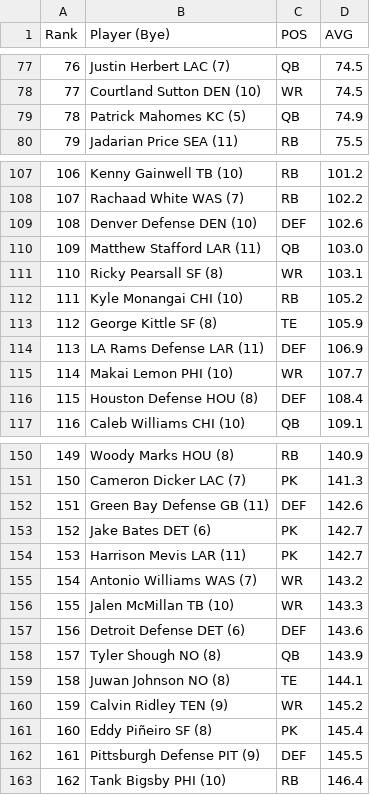
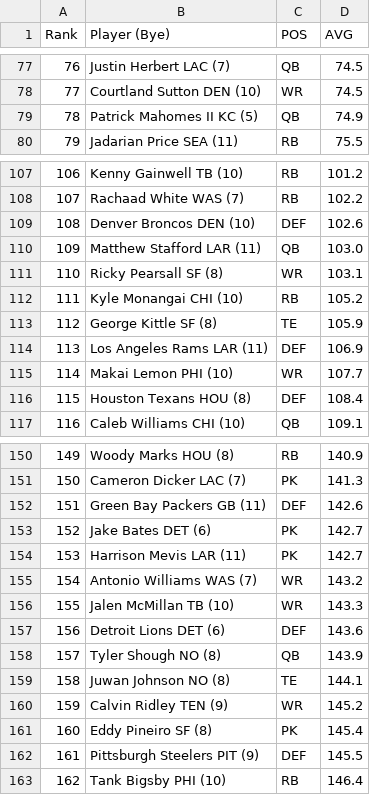
Before and after one commit to iacobgagnemontcalm-lang/MockDraft, a CSV file: adp_rankings.csv, drawn as a sheet; only a part is shown, gaps mark what is left out; the diff covers the shown part only.

```diff
--- a/adp_rankings.csv
+++ b/adp_rankings.csv
@@ -78,3 +78,3 @@ Rank,Player (Bye),POS,AVG
 77,Courtland Sutton   DEN (10),WR,74.5
-78,Patrick Mahomes   KC (5),QB,74.9
+78,Patrick Mahomes II   KC (5),QB,74.9
 79,Jadarian Price   SEA (11),RB,75.5
@@ -108,3 +108,3 @@ Rank,Player (Bye),POS,AVG
 107,Rachaad White   WAS (7),RB,102.2
-108,Denver Defense   DEN (10),DEF,102.6
+108,Denver Broncos   DEN (10),DEF,102.6
 109,Matthew Stafford   LAR (11),QB,103.0
@@ -113,5 +113,5 @@ Rank,Player (Bye),POS,AVG
 112,George Kittle   SF (8),TE,105.9
-113,LA Rams Defense   LAR (11),DEF,106.9
+113,Los Angeles Rams   LAR (11),DEF,106.9
 114,Makai Lemon   PHI (10),WR,107.7
-115,Houston Defense   HOU (8),DEF,108.4
+115,Houston Texans   HOU (8),DEF,108.4
 116,Caleb Williams   CHI (10),QB,109.1
@@ -151,3 +151,3 @@ Rank,Player (Bye),POS,AVG
 150,Cameron Dicker   LAC (7),PK,141.3
-151,Green Bay Defense   GB (11),DEF,142.6
+151,Green Bay Packers   GB (11),DEF,142.6
 152,Jake Bates   DET (6),PK,142.7
@@ -156,3 +156,3 @@ Rank,Player (Bye),POS,AVG
 155,Jalen McMillan   TB (10),WR,143.3
-156,Detroit Defense   DET (6),DEF,143.6
+156,Detroit Lions   DET (6),DEF,143.6
 157,Tyler Shough   NO (8),QB,143.9
@@ -160,4 +160,4 @@ Rank,Player (Bye),POS,AVG
 159,Calvin Ridley   TEN (9),WR,145.2
-160,Eddy Piñeiro   SF (8),PK,145.4
-161,Pittsburgh Defense   PIT (9),DEF,145.5
+160,Eddy Pineiro   SF (8),PK,145.4
+161,Pittsburgh Steelers   PIT (9),DEF,145.5
 162,Tank Bigsby   PHI (10),RB,146.4
```
Also changed, not shown: 12 edited cells elsewhere in this file.
